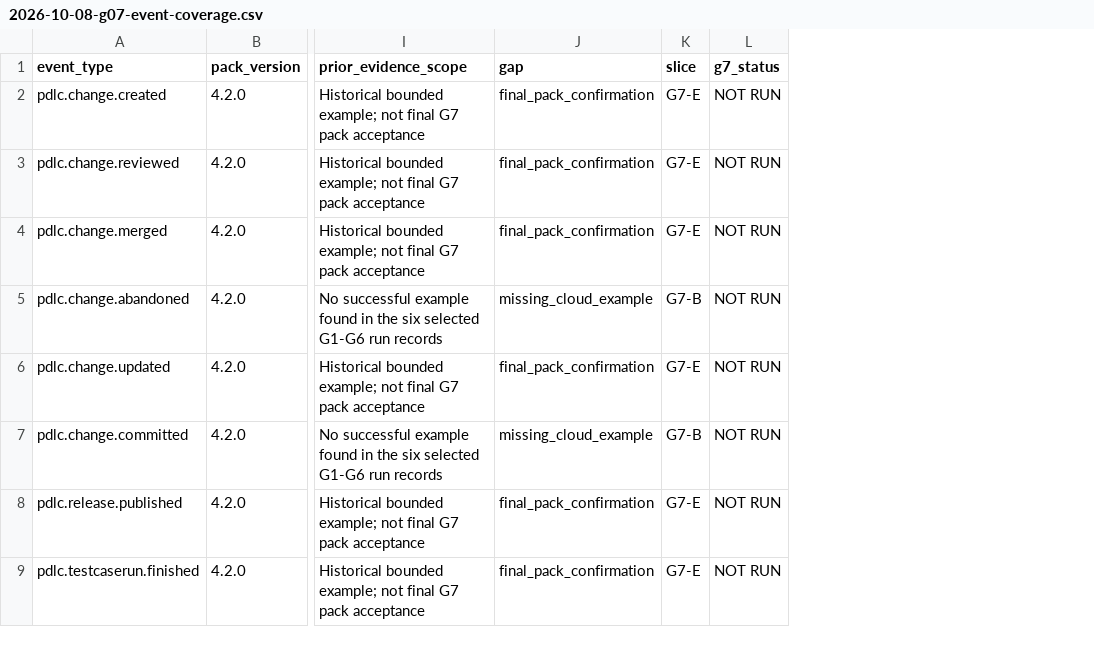
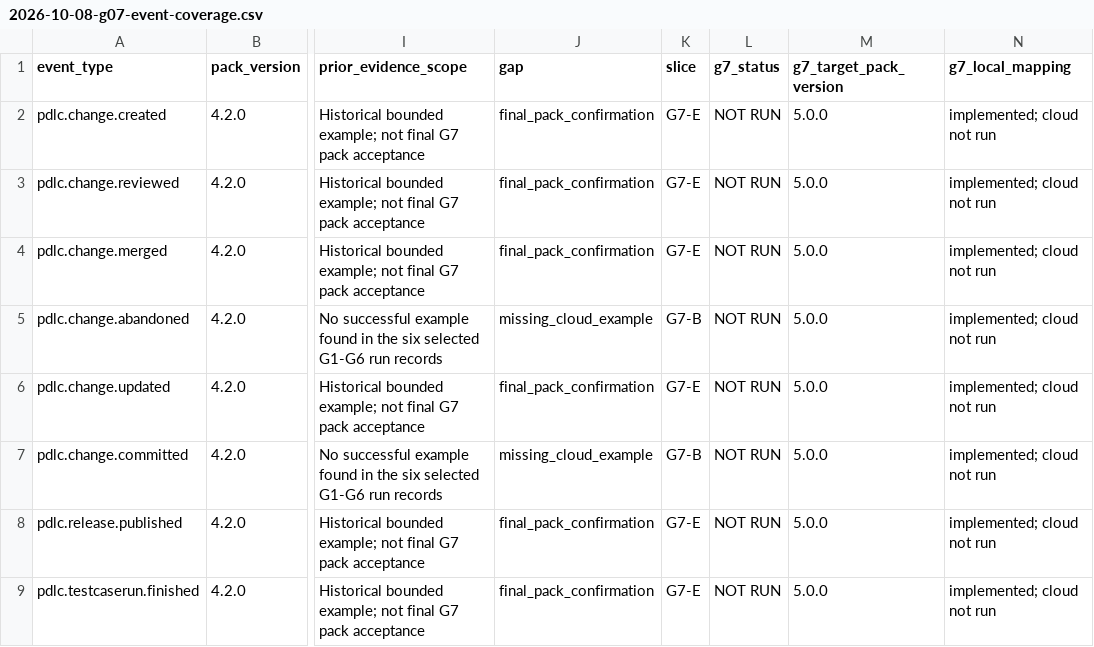
Before and after one commit to arunmenon/Engram, a CSV file: docs/review/spanner-compatibility/2026-10-08-g07-event-coverage.csv, drawn as a sheet; only a part is shown, gaps mark what is left out; the diff names each change by its address in the sheet, - before the commit and + after, or states it on an @@ line.

```diff
--- a/docs/review/spanner-compatibility/2026-10-08-g07-event-coverage.csv
+++ b/docs/review/spanner-compatibility/2026-10-08-g07-event-coverage.csv
+column M (g7_target_pack_version), rows 2-9: all 5.0.0
+column N (g7_local_mapping), rows 2-9: all implemented; cloud not run
```
Also changed, not shown: 3 other files.
